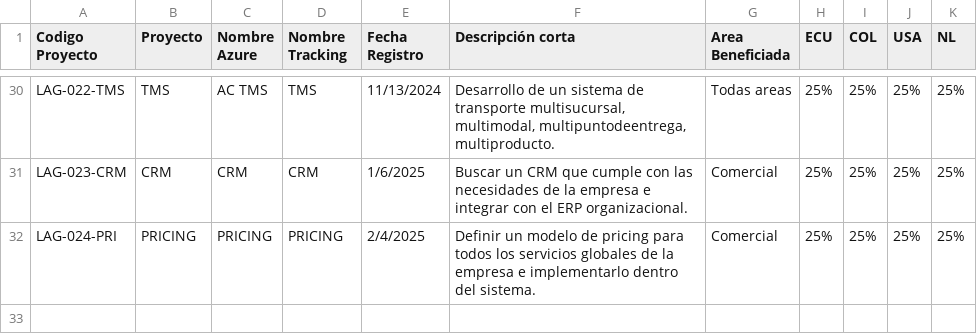
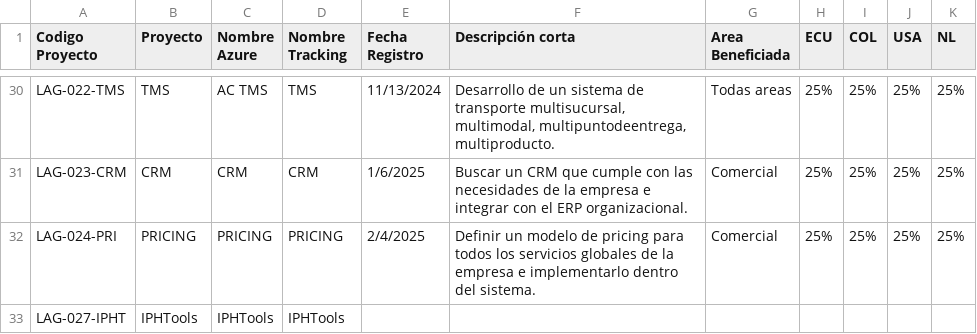
Before and after one commit to christianagilare/ReportesLogistik, a CSV file: Documentos/CodigosProyectos.csv, drawn as a sheet; only a part is shown, gaps mark what is left out; the diff names each change by its address in the sheet, - before the commit and + after, or states it on an @@ line.

```diff
--- a/Documentos/CodigosProyectos.csv
+++ b/Documentos/CodigosProyectos.csv
+row 33: LAG-027-IPHT | IPHTools | IPHTools | IPHTools
```
Also changed, not shown: Documentos/Equipo.csv, 16 other files.
